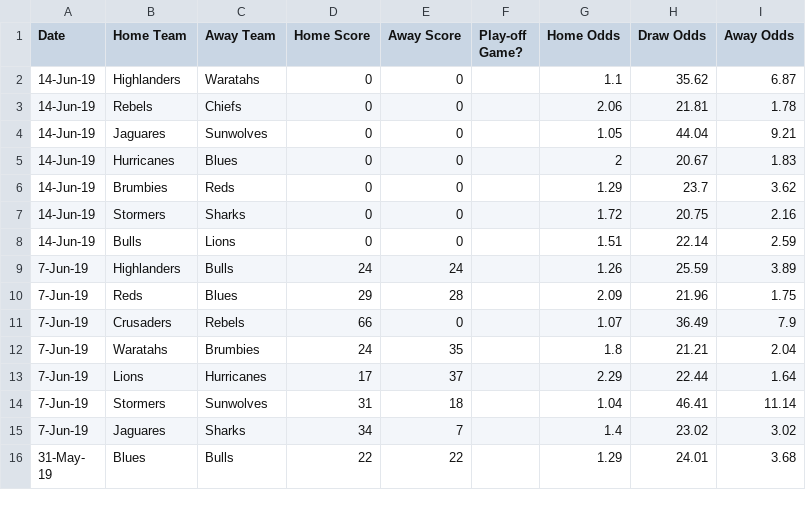
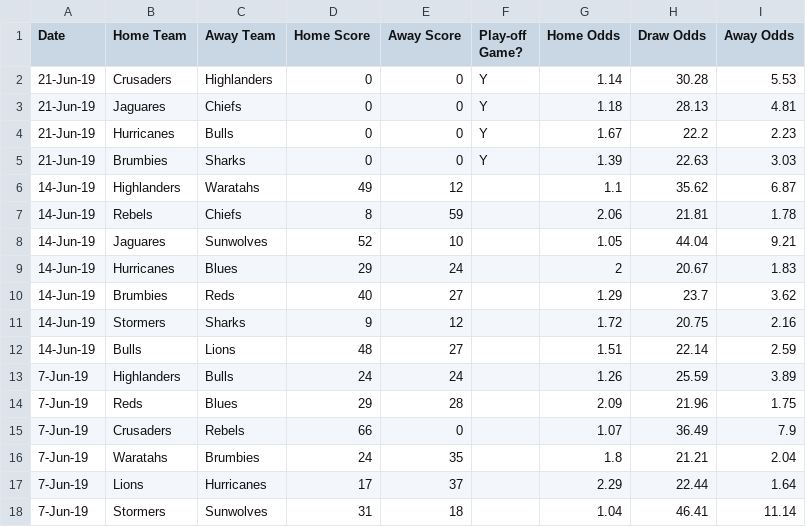
Before and after one commit to kieranbd/superrugby-predictor, a CSV file: super_rugby_oddsportal.csv, drawn as a sheet; only a part is shown; the shorter side is filled out with more unchanged rows.

Commit message:
odds QFs 21 june

```diff
--- a/super_rugby_oddsportal.csv
+++ b/super_rugby_oddsportal.csv
@@ -1,9 +1,13 @@
 Date,Home Team,Away Team,Home Score,Away Score,Play-off Game?,Home Odds,Draw Odds,Away Odds
-14-Jun-19,Highlanders,Waratahs,0,0,,1.1,35.62,6.87
-14-Jun-19,Rebels,Chiefs,0,0,,2.06,21.81,1.78
-14-Jun-19,Jaguares,Sunwolves,0,0,,1.05,44.04,9.21
-14-Jun-19,Hurricanes,Blues,0,0,,2,20.67,1.83
-14-Jun-19,Brumbies,Reds,0,0,,1.29,23.7,3.62
-14-Jun-19,Stormers,Sharks,0,0,,1.72,20.75,2.16
-14-Jun-19,Bulls,Lions,0,0,,1.51,22.14,2.59
+21-Jun-19,Crusaders,Highlanders,0,0,Y,1.14,30.28,5.53
+21-Jun-19,Jaguares,Chiefs,0,0,Y,1.18,28.13,4.81
+21-Jun-19,Hurricanes,Bulls,0,0,Y,1.67,22.2,2.23
+21-Jun-19,Brumbies,Sharks,0,0,Y,1.39,22.63,3.03
+14-Jun-19,Highlanders,Waratahs,49,12,,1.1,35.62,6.87
+14-Jun-19,Rebels,Chiefs,8,59,,2.06,21.81,1.78
+14-Jun-19,Jaguares,Sunwolves,52,10,,1.05,44.04,9.21
+14-Jun-19,Hurricanes,Blues,29,24,,2,20.67,1.83
+14-Jun-19,Brumbies,Reds,40,27,,1.29,23.7,3.62
+14-Jun-19,Stormers,Sharks,9,12,,1.72,20.75,2.16
+14-Jun-19,Bulls,Lions,48,27,,1.51,22.14,2.59
 7-Jun-19,Highlanders,Bulls,24,24,,1.26,25.59,3.89
```
